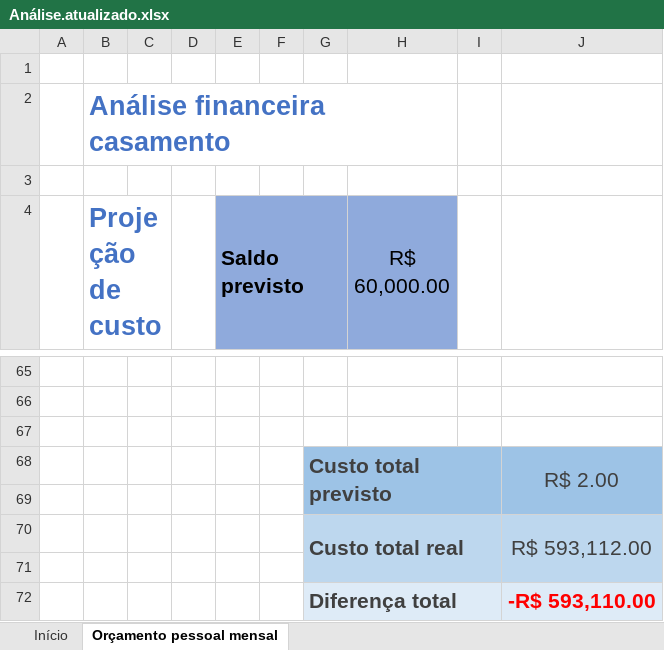
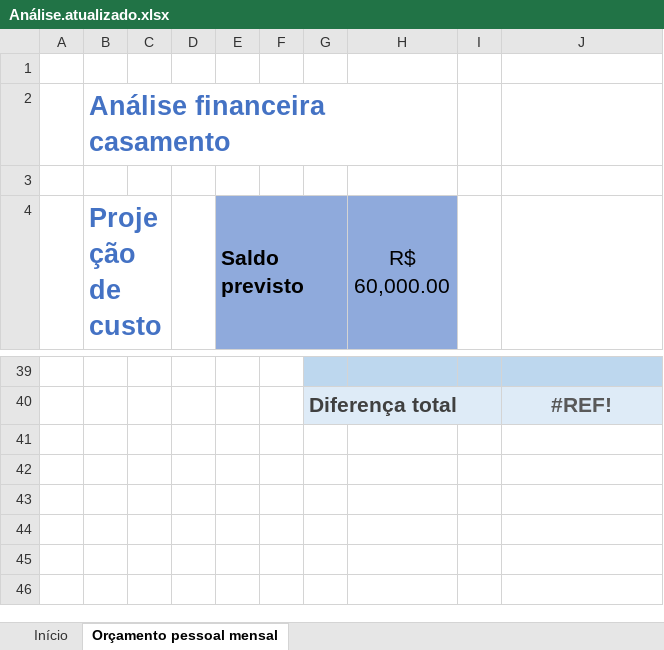
Before and after one commit to pedrotavanoferreira/analise-financeira-casamento, an Excel workbook: Análise.atualizado.xlsx, sheet Orçamento pessoal mensal, drawn as a sheet; only a part is shown, gaps mark what is left out; values as stored, in another font and other column widths than the file's, no borders; charts and pictures and table styles not drawn; removed rows and columns are numbered as before the commit, all else as after; the diff covers the shown part only; the diff names each change by its address in the sheet, - before the commit and + after, or states it on an @@ line.

```diff
--- a/Análise.atualizado.xlsx (sheet Orçamento pessoal mensal)
+++ b/Análise.atualizado.xlsx (sheet Orçamento pessoal mensal)
-G39:J39 fill: none
+G39:J39 fill: #BDD7EE
-row 40: (empty)
+row 40:  |  |  |  |  |  | Diferença total |  |  | #REF!
-G40:J40 fill: none
+G40:J40 fill: #DEEBF7
+G40:I40 merged
-row 67: (empty)
-row 68:  |  |  |  |  |  | Custo total previsto |  |  | R$ 2.00
-row 69: (empty)
-row 70:  |  |  |  |  |  | Custo total real |  |  | R$ 593,112.00
-row 71: (empty)
-row 72:  |  |  |  |  |  | Diferença total |  |  | -R$ 593,110.00
```
Also changed, not shown: 4 added rows, 30 removed rows, 1 edited cell, cell formats and merged cells elsewhere in this sheet.
